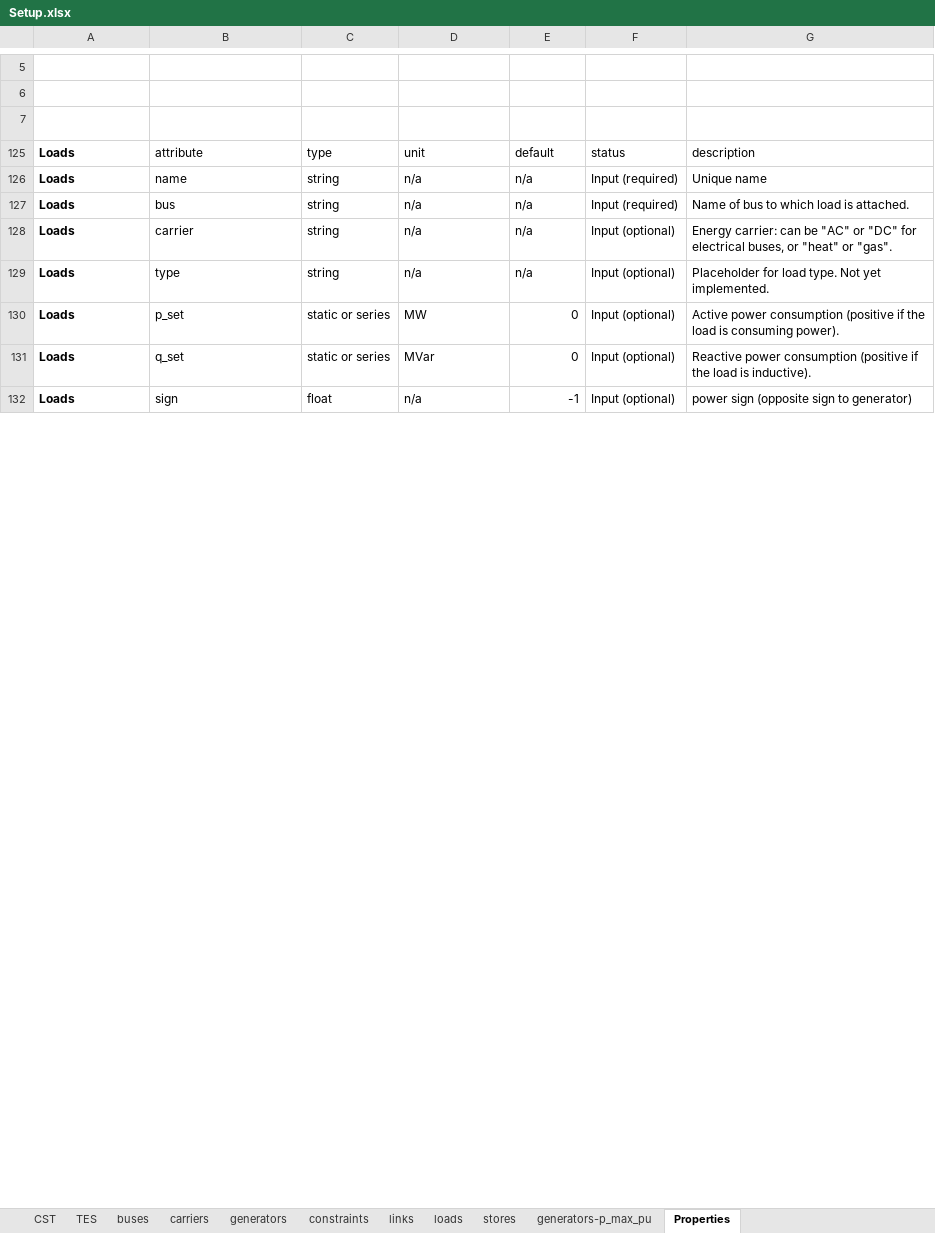
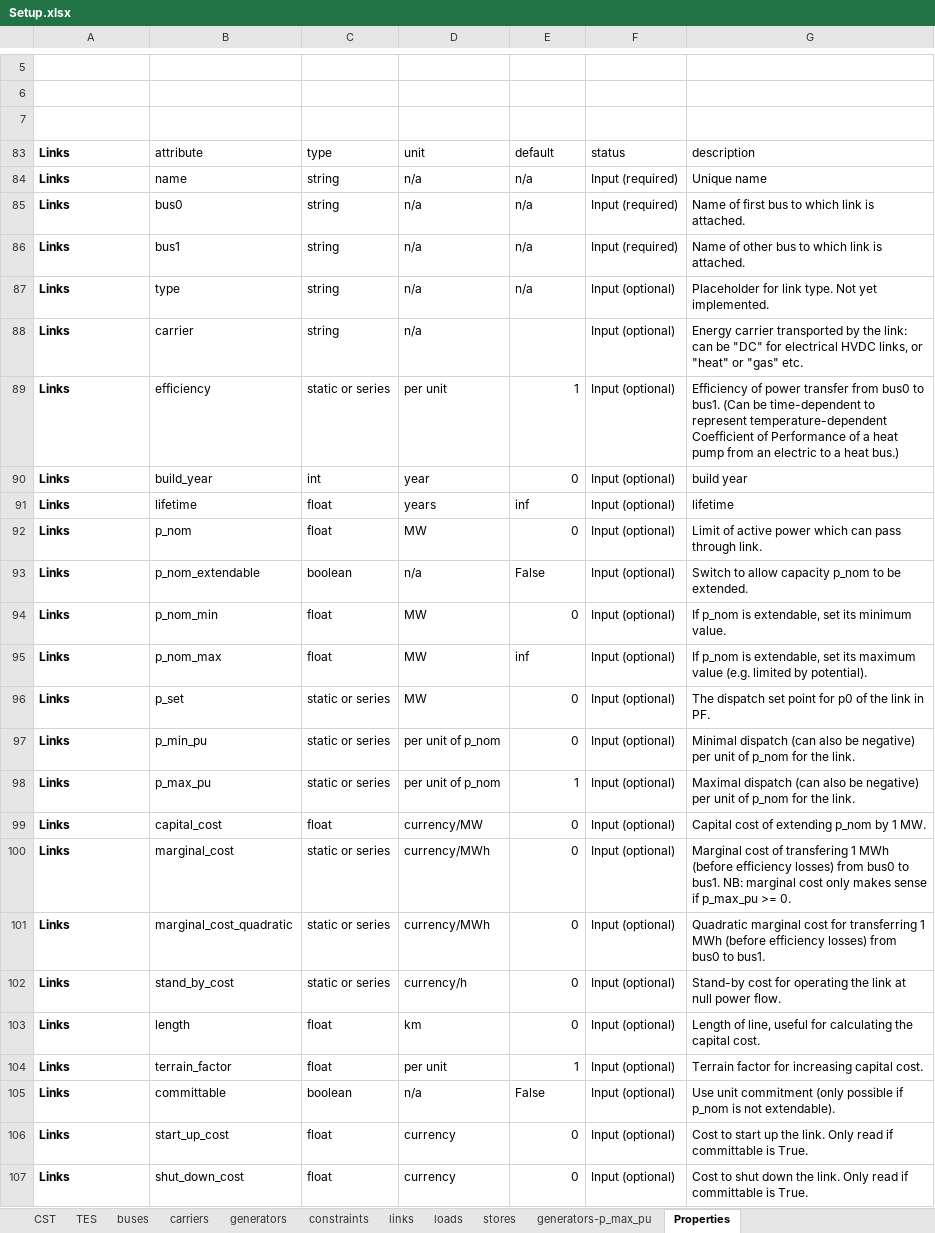
Before and after one commit to Dannyflz/Master-Thesis, an Excel workbook: data/Setup.xlsx, sheet Properties, drawn as a sheet; only a part is shown, gaps mark what is left out; values as stored, in another font and other column widths than the file's, no borders; table styles not drawn; removed rows and columns are numbered as before the commit, all else as after; the diff covers the shown part only; the diff names each change by its address in the sheet, - before the commit and + after, or states it on an @@ line.

Commit message:
Solved Problem Links must have an p_nom_extendable

```diff
--- a/data/Setup.xlsx (sheet Properties)
+++ b/data/Setup.xlsx (sheet Properties)
-A83:A87 (Component): Loads
+A83:A87 (Component): Links
-B85 (Attribute): bus
+B85 (Attribute): bus0
-G85 (Description): Name of bus to which load is attached.
+G85 (Description): Name of first bus to which link is attached.
-B86 (Attribute): carrier
+B86 (Attribute): bus1
-F86 (Status): Input (optional)
+F86 (Status): Input (required)
-G86 (Description): Energy carrier: can be "AC" or "DC" for electrical buses, or "heat" or "gas".
+G86 (Description): Name of other bus to which link is attached.
-G87 (Description): Placeholder for load type. Not…
+G87 (Description): Placeholder for link type. Not…
@@ row 88 unhidden: Links | carrier | string | n/a |  | Input (optional) | Energy carrier transported by the link: can be "DC" for electrical HVDC links, or "heat" or "gas" etc. @@
@@ row 89 unhidden: Links | efficiency | static or series | per unit | 1 | Input (optional) | Efficiency of power transfer from bus0 to bus1. (Can be time-dependent to represent temperature-dependent Coefficient of Performance of a heat pump from an electric to a heat bus.) @@
@@ row 90 unhidden: Links | build_year | int | year | 0 | Input (optional) | build year @@
@@ row 91 unhidden: Links | lifetime | float | years | inf | Input (optional) | lifetime @@
@@ row 92 unhidden: Links | p_nom | float | MW | 0 | Input (optional) | Limit of active power which can pass through link. @@
@@ row 93 unhidden: Links | p_nom_extendable | boolean | n/a | False | Input (optional) | Switch to allow capacity p_nom to be extended. @@
@@ row 94 unhidden: Links | p_nom_min | float | MW | 0 | Input (optional) | If p_nom is extendable, set its minimum value. @@
@@ row 95 unhidden: Links | p_nom_max | float | MW | inf | Input (optional) | If p_nom is extendable, set its maximum value (e.g. limited by potential). @@
-A96 (Component): Loads
+A96 (Component): Links
-G96 (Description): Active power consumption (positive if the load is consuming power).
+G96 (Description): The dispatch set point for p0 of the link in PF.
@@ row 97 unhidden: Links | p_min_pu | static or series | per unit of p_nom | 0 | Input (optional) | Minimal dispatch (can also be negative) per unit of p_nom for the link. @@
@@ row 98 unhidden: Links | p_max_pu | static or series | per unit of p_nom | 1 | Input (optional) | Maximal dispatch (can also be negative) per unit of p_nom for the link. @@
@@ row 99 unhidden: Links | capital_cost | float | currency/MW | 0 | Input (optional) | Capital cost of extending p_nom by 1 MW. @@
-A100 (Component): Loads
+A100 (Component): Links
-B100 (Attribute): q_set
+B100 (Attribute): marginal_cost
-D100 (Unit): MVar
+D100 (Unit): currency/MWh
-G100 (Description): Reactive power consumption (positive if the load is inductive).
+G100 (Description): Marginal cost of transfering 1 MWh (before efficiency losses) from bus0 to bus1. NB: marginal cost only makes sense if p_max_pu >= 0.
@@ row 132 hidden: Loads | sign | float | n/a | -1 | Input (optional) | power sign (opposite sign to generator) @@
@@ row 101 unhidden: Links | marginal_cost_quadratic | static or series | currency/MWh | 0 | Input (optional) | Quadratic marginal cost for transferring 1 MWh (before efficiency losses) from bus0 to bus1. @@
@@ row 102 unhidden: Links | stand_by_cost | static or series | currency/h | 0 | Input (optional) | Stand-by cost for operating the link at null power flow. @@
@@ row 103 unhidden: Links | length | float | km | 0 | Input (optional) | Length of line, useful for calculating the capital cost. @@
@@ row 104 unhidden: Links | terrain_factor | float | per unit | 1 | Input (optional) | Terrain factor for increasing capital cost. @@
@@ row 105 unhidden: Links | committable | boolean | n/a | False | Input (optional) | Use unit commitment (only possible if p_nom is not extendable). @@
@@ row 106 unhidden: Links | start_up_cost | float | currency | 0 | Input (optional) | Cost to start up the link. Only read if committable is True. @@
@@ row 107 unhidden: Links | shut_down_cost | float | currency | 0 | Input (optional) | Cost to shut down the link. Only read if committable is True. @@
```
Also changed, not shown: 15 hidden or unhidden rows and 7 edited cells elsewhere in this sheet, sheet links, sheet generators, sheet buses, sheet stores, sheet carriers, sheet loads, 1 more sheet, 23 other files.
